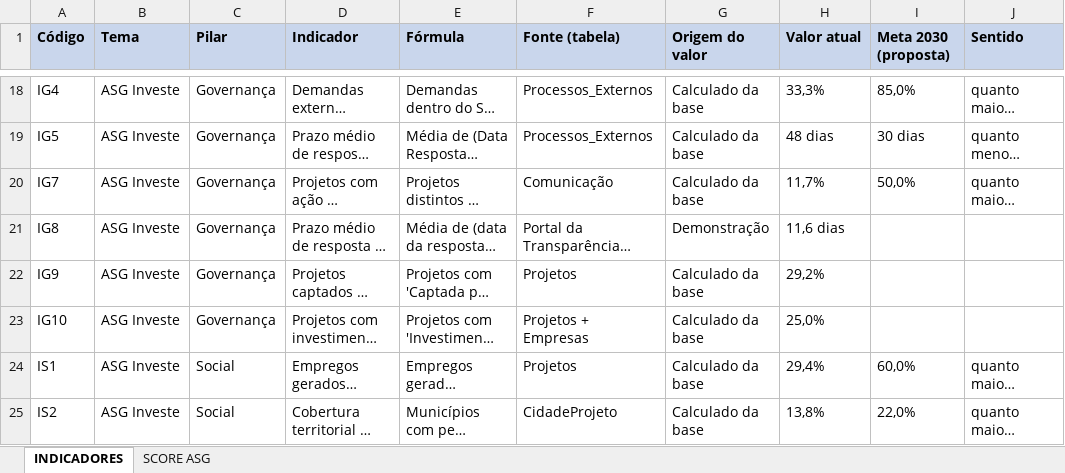
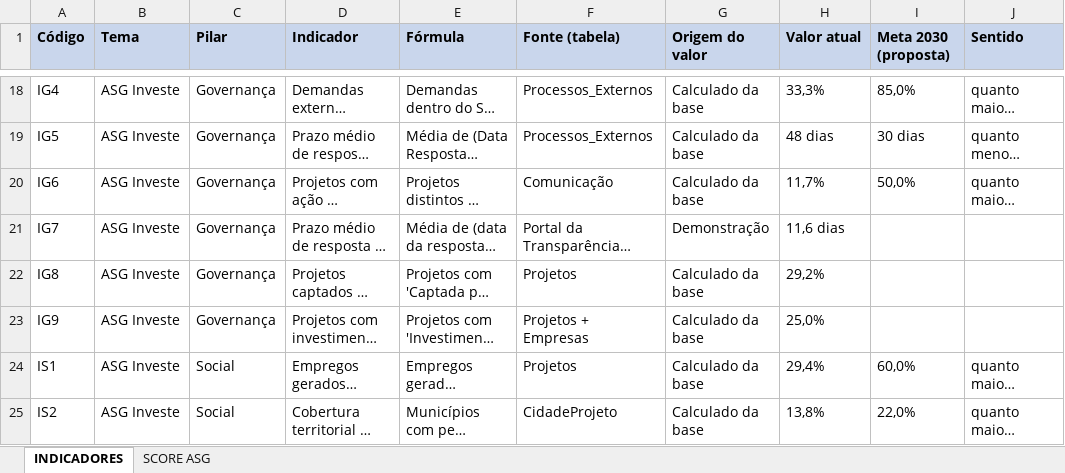
Before and after one commit to JoaoVitor2547/painel-asg-investe-piaui, an Excel workbook: docs/dicionario_formulas_indicadores.xlsx, sheet INDICADORES, drawn as a sheet; only a part is shown, gaps mark what is left out; long unchanged cells end in …; values as stored, in another font and other column widths than the file's, no borders; the diff names each change by its address in the sheet, - before the commit and + after, or states it on an @@ line.

Commit message:
Renumera indicadores, inclui a equipe no README e adiciona a documentação em PDF

```diff
--- a/docs/dicionario_formulas_indicadores.xlsx (sheet INDICADORES)
+++ b/docs/dicionario_formulas_indicadores.xlsx (sheet INDICADORES)
-A20 (Código): IG7
+A20 (Código): IG6
-A21 (Código): IG8
+A21 (Código): IG7
-A22 (Código): IG9
+A22 (Código): IG8
-A23 (Código): IG10
+A23 (Código): IG9
```
Also changed, not shown: 6 other files.
